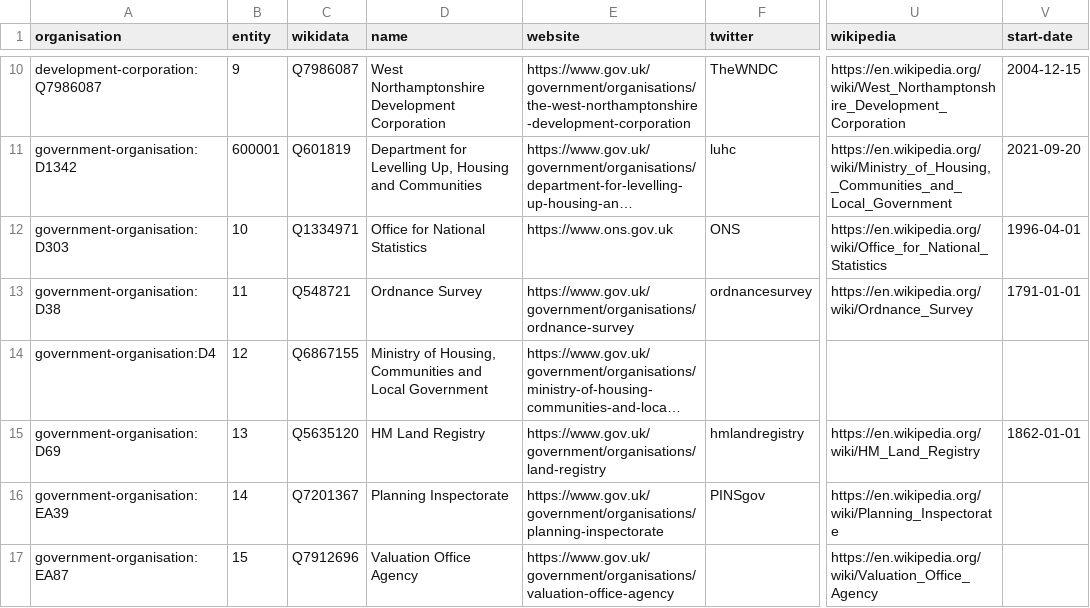
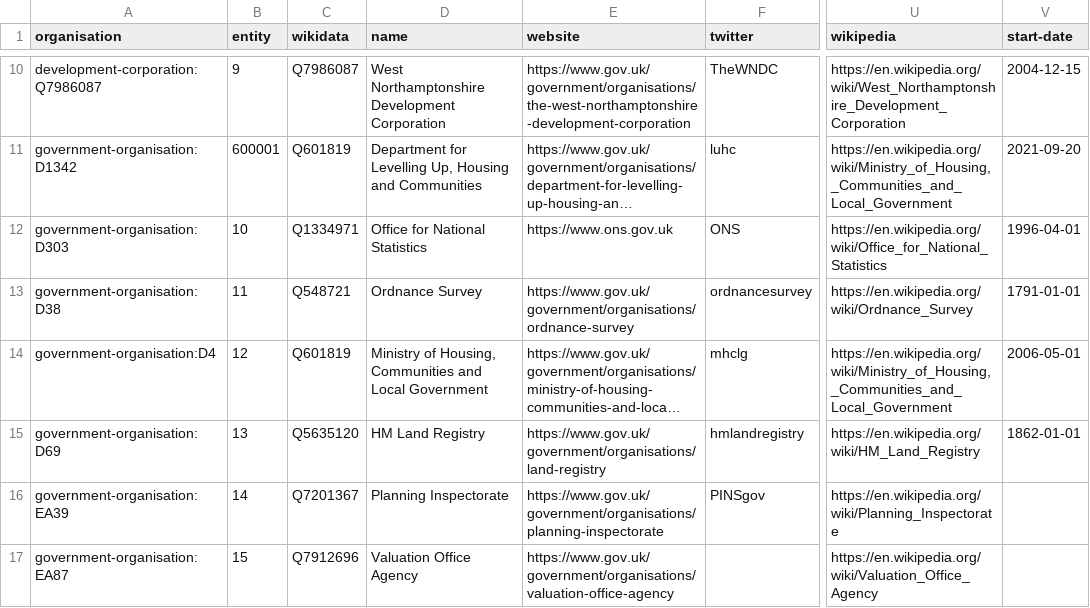
Before and after one commit to digital-land/organisation-dataset, a CSV file: collection/organisation.csv, drawn as a sheet; only a part is shown, gaps mark what is left out; long unchanged cells end in …; the diff names each change by its address in the sheet, - before the commit and + after, or states it on an @@ line.

Commit message:
Patched MHCLG

```diff
--- a/collection/organisation.csv
+++ b/collection/organisation.csv
-C14 (wikidata): Q6867155
+C14 (wikidata): Q601819
-F14 (twitter): (empty)
+F14 (twitter): mhclg
-U14 (wikipedia): (empty)
+U14 (wikipedia): https://en.wikipedia.org/wiki/Ministry_of_Housing,_Communities_and_Local_Government
-V14 (start-date): (empty)
+V14 (start-date): 2006-05-01
```
Also changed, not shown: data/government-organisation.csv, 1 other file.
